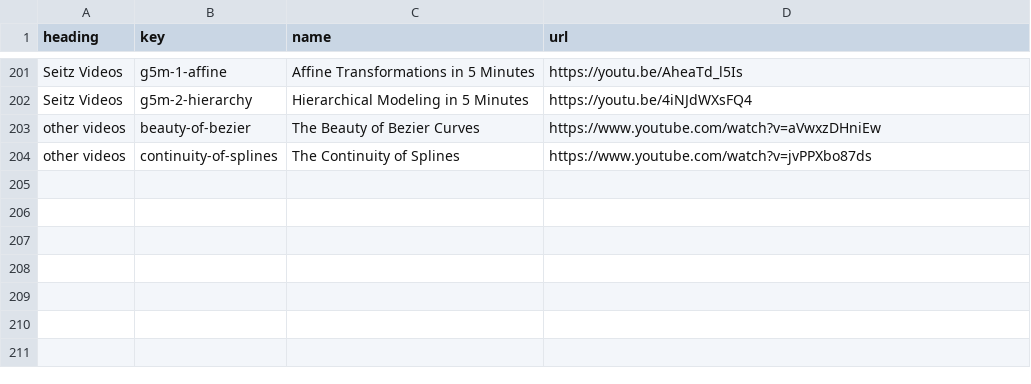
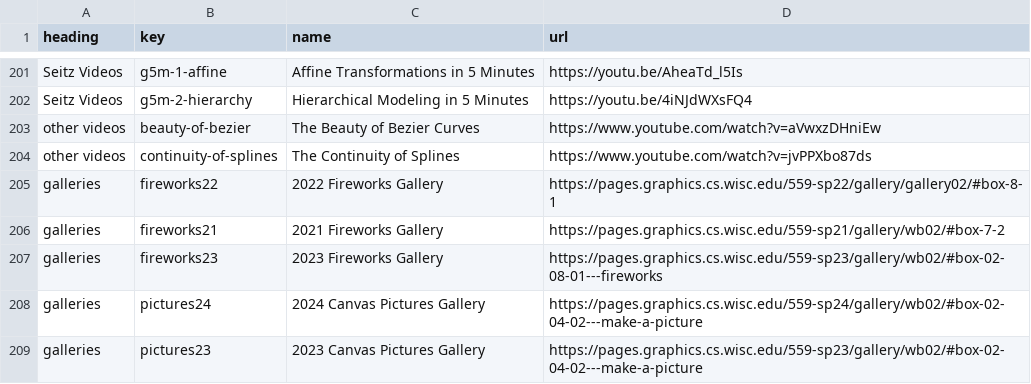
Before and after one commit to CS559/sp26-mixin-theme, a CSV file: assets/pages.csv, drawn as a sheet; only a part is shown, gaps mark what is left out; the diff names each change by its address in the sheet, - before the commit and + after, or states it on an @@ line.

Commit message:
pages updates

```diff
--- a/assets/pages.csv
+++ b/assets/pages.csv
+row 205: galleries | fireworks22 | 2022 Fireworks Gallery | https://pages.graphics.cs.wisc.edu/559-sp22/gallery/gallery02/#box-8-1
+row 206: galleries | fireworks21 | 2021 Fireworks Gallery | https://pages.graphics.cs.wisc.edu/559-sp21/gallery/wb02/#box-7-2
+row 207: galleries | fireworks23 | 2023 Fireworks Gallery | https://pages.graphics.cs.wisc.edu/559-sp23/gallery/wb02/#box-02-08-01---fireworks
+row 208: galleries | pictures24 | 2024 Canvas Pictures Gallery | https://pages.graphics.cs.wisc.edu/559-sp24/gallery/wb02/#box-02-04-02---make-a-picture
+row 209: galleries | pictures23 | 2023 Canvas Pictures Gallery | https://pages.graphics.cs.wisc.edu/559-sp23/gallery/wb02/#box-02-04-02---make-a-picture
```
